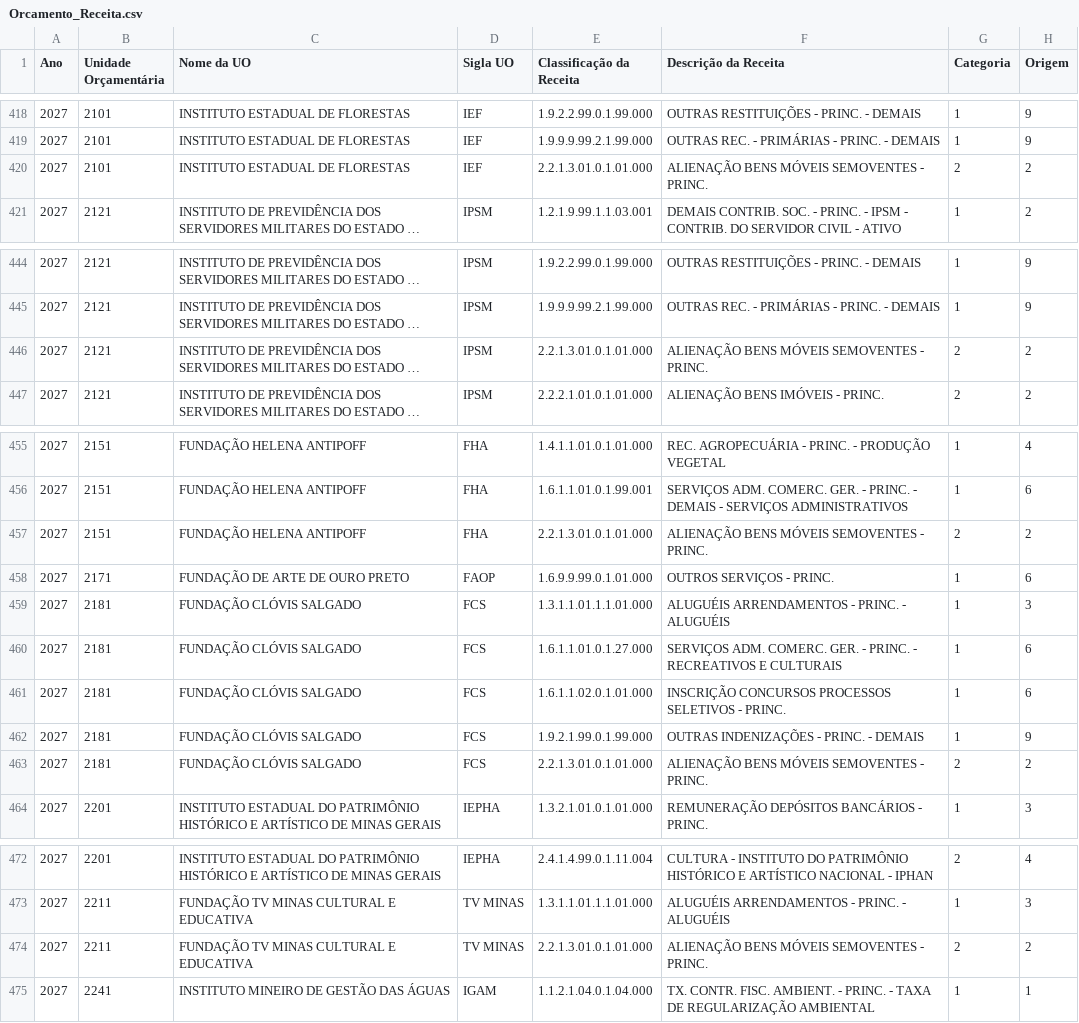
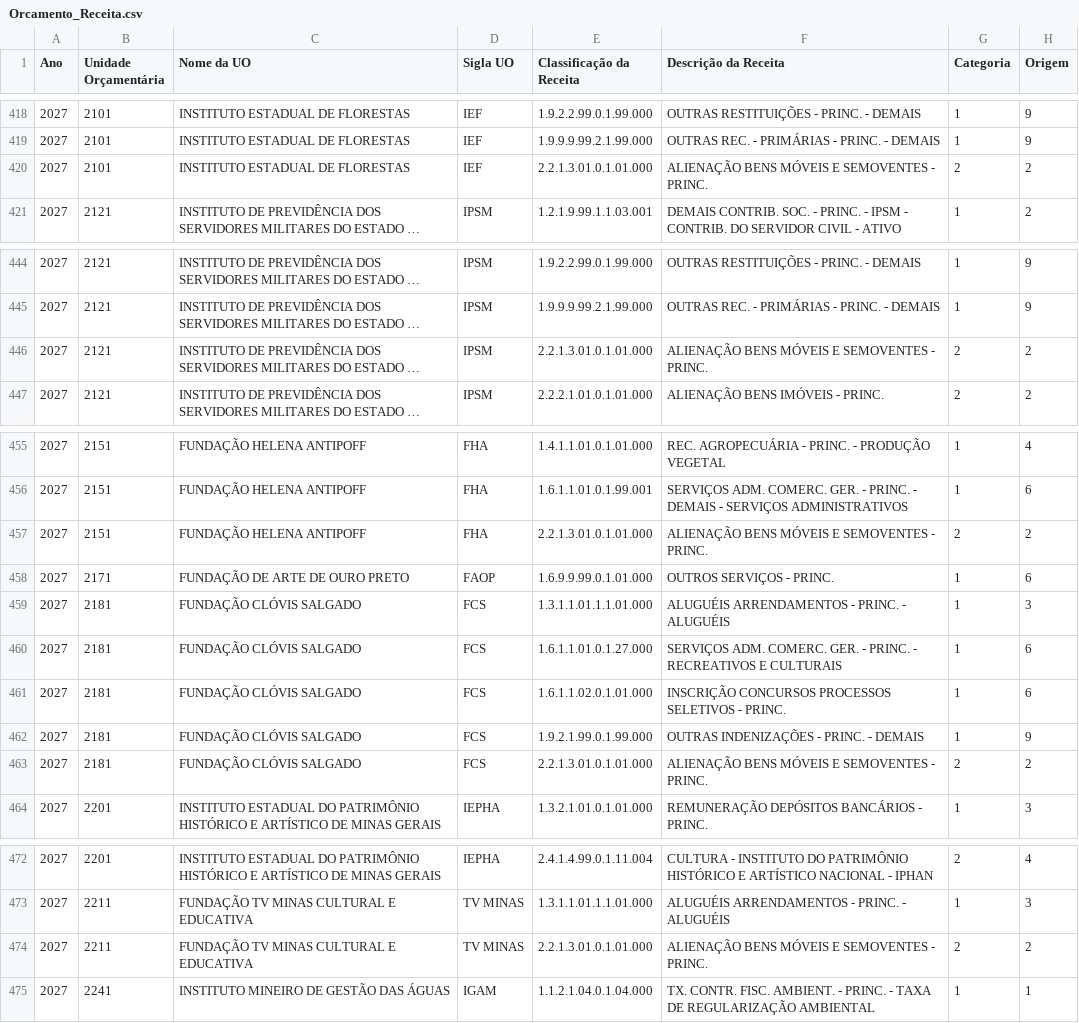
Before and after one commit to splor-mg/painel-fechamento-receita-despesa, a CSV file: Orcamento_Receita.csv, drawn as a sheet; only a part is shown, gaps mark what is left out; long unchanged cells end in …; the diff covers the shown part only; the diff names each change by its address in the sheet, - before the commit and + after, or states it on an @@ line.

```diff
--- a/Orcamento_Receita.csv
+++ b/Orcamento_Receita.csv
-F420 (Descrição da Receita): ALIENAÇÃO BENS MÓVEIS SEMOVENTES - PRINC.
+F420 (Descrição da Receita): ALIENAÇÃO BENS MÓVEIS E SEMOVENTES - PRINC.
-F446 (Descrição da Receita): ALIENAÇÃO BENS MÓVEIS SEMOVENTES - PRINC.
+F446 (Descrição da Receita): ALIENAÇÃO BENS MÓVEIS E SEMOVENTES - PRINC.
-F457 (Descrição da Receita): ALIENAÇÃO BENS MÓVEIS SEMOVENTES - PRINC.
+F457 (Descrição da Receita): ALIENAÇÃO BENS MÓVEIS E SEMOVENTES - PRINC.
-F463 (Descrição da Receita): ALIENAÇÃO BENS MÓVEIS SEMOVENTES - PRINC.
+F463 (Descrição da Receita): ALIENAÇÃO BENS MÓVEIS E SEMOVENTES - PRINC.
-F474 (Descrição da Receita): ALIENAÇÃO BENS MÓVEIS SEMOVENTES - PRINC.
+F474 (Descrição da Receita): ALIENAÇÃO BENS MÓVEIS E SEMOVENTES - PRINC.
```
Also changed, not shown: 2 added rows and 13 edited cells elsewhere in this file, Despesa_Intraorcamentaria_2027.csv, 7 other files.
